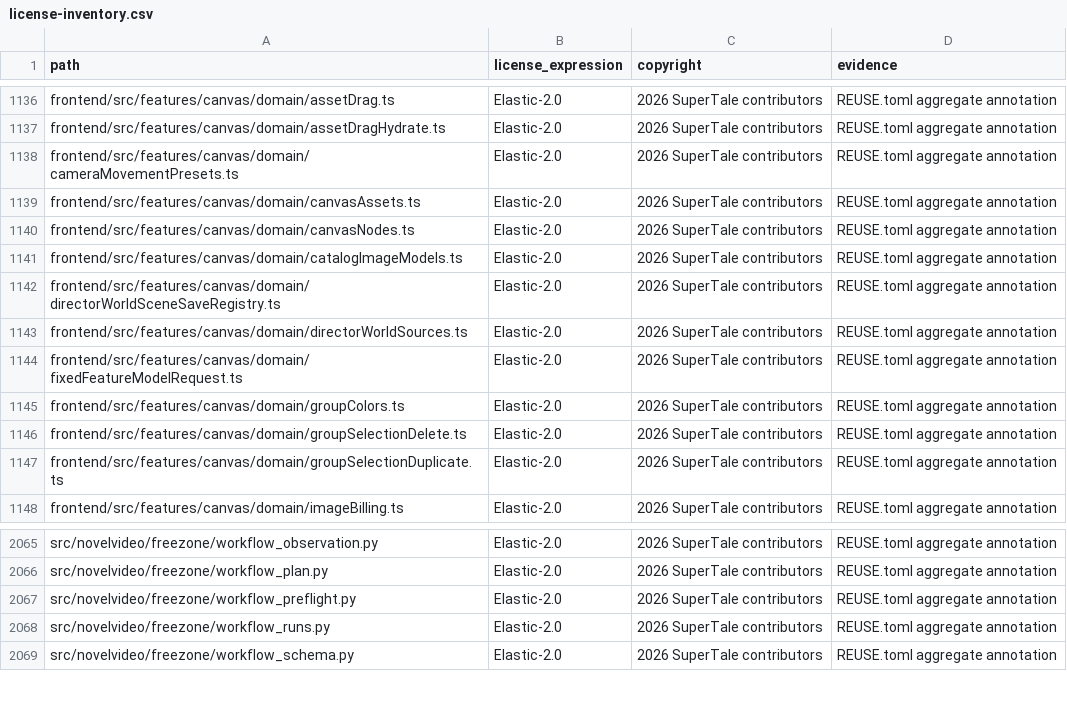
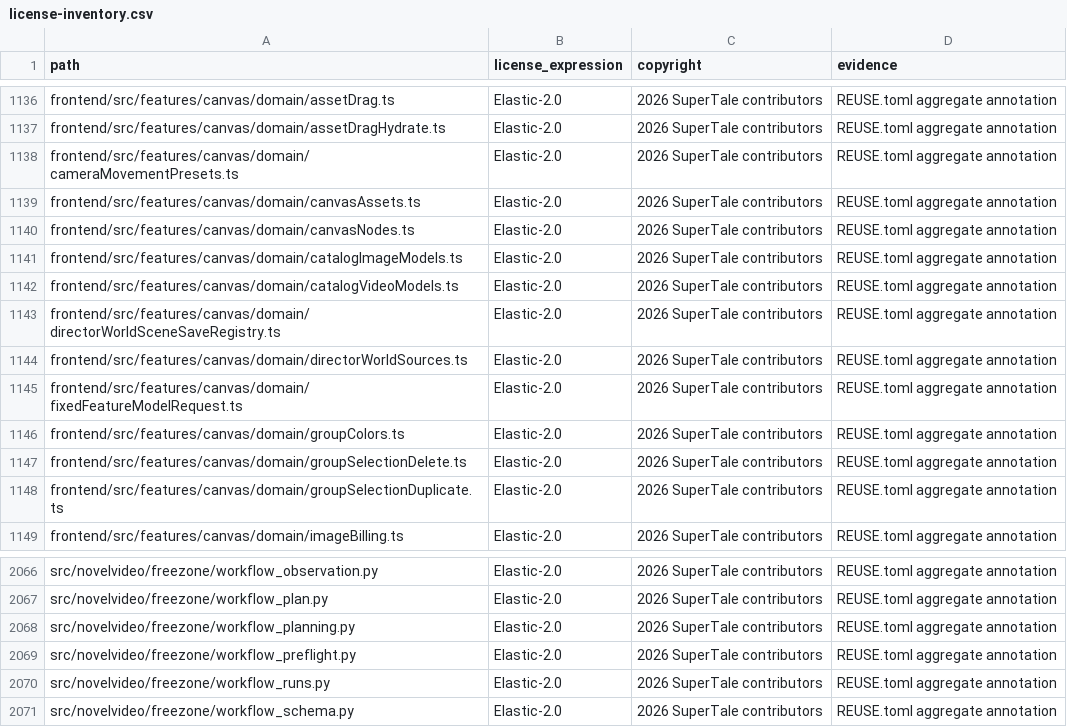
Before and after one commit to dramaclaw/dramaclaw, a CSV file: license-inventory.csv, drawn as a sheet; only a part is shown, gaps mark what is left out; the diff names each change by its address in the sheet, - before the commit and + after, or states it on an @@ line.

Commit message:
fix: 修复 CE Codex 工作流规划与工具契约 (#581)
* fix: align CE Codex workflow planning and tool contracts

Signed-off-by: wwq <534342440@qq.com>

* fix: sync published workflow skill with canonical instructions

Signed-off-by: wwq <534342440@qq.com>

* fix: register workflow planning module in license inventory

Signed-off-by: wwq <534342440@qq.com>

* fix(canvas): preserve video model aliases in fallback catalogs

Signed-off-by: wwq <534342440@qq.com>

---------

Signed-off-by: wwq <534342440@qq.com>

```diff
--- a/license-inventory.csv
+++ b/license-inventory.csv
+row 1142: frontend/src/features/canvas/domain/catalogVideoModels.ts | Elastic-2.0 | 2026 SuperTale contributors | REUSE.toml aggregate annotation
+row 2068: src/novelvideo/freezone/workflow_planning.py | Elastic-2.0 | 2026 SuperTale contributors | REUSE.toml aggregate annotation
```
Also changed, not shown: 32 other files.
